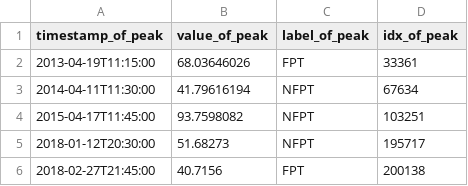
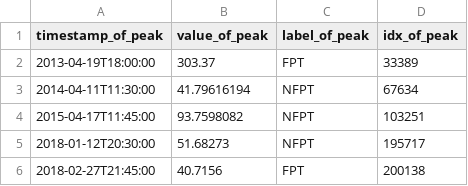
Before and after one commit to claykaufmann/srrw-peak-detection, a CSV file: Data/labeled_data/ground_truths/turb/turb_fpt/datetime/turb_FPT_0k-300k_labeled.csv, drawn as a sheet.

```diff
--- a/Data/labeled_data/ground_truths/turb/turb_fpt/datetime/turb_FPT_0k-300k_labeled.csv
+++ b/Data/labeled_data/ground_truths/turb/turb_fpt/datetime/turb_FPT_0k-300k_labeled.csv
@@ -1,3 +1,3 @@
 timestamp_of_peak,value_of_peak,label_of_peak,idx_of_peak
-2013-04-19T11:15:00,68.03646026,FPT,33361
+2013-04-19T18:00:00,303.37,FPT,33389
 2014-04-11T11:30:00,41.79616194,NFPT,67634
```
Also changed, not shown: Data/labeled_data/ground_truths/turb/turb_all_julian_0k-300k.csv, Data/labeled_data/ground_truths/turb/turb_fpt/julian_time/turb_FPT_0k-300k_labeled.csv.
